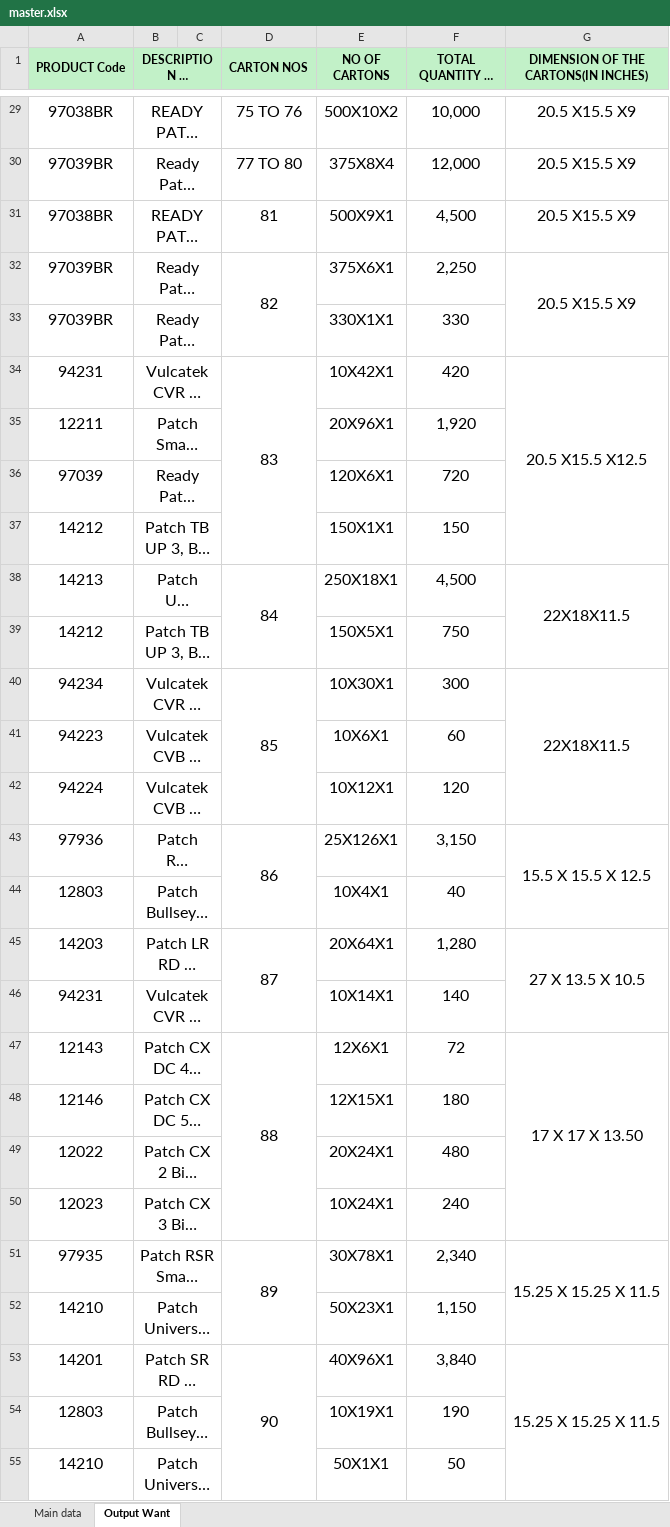
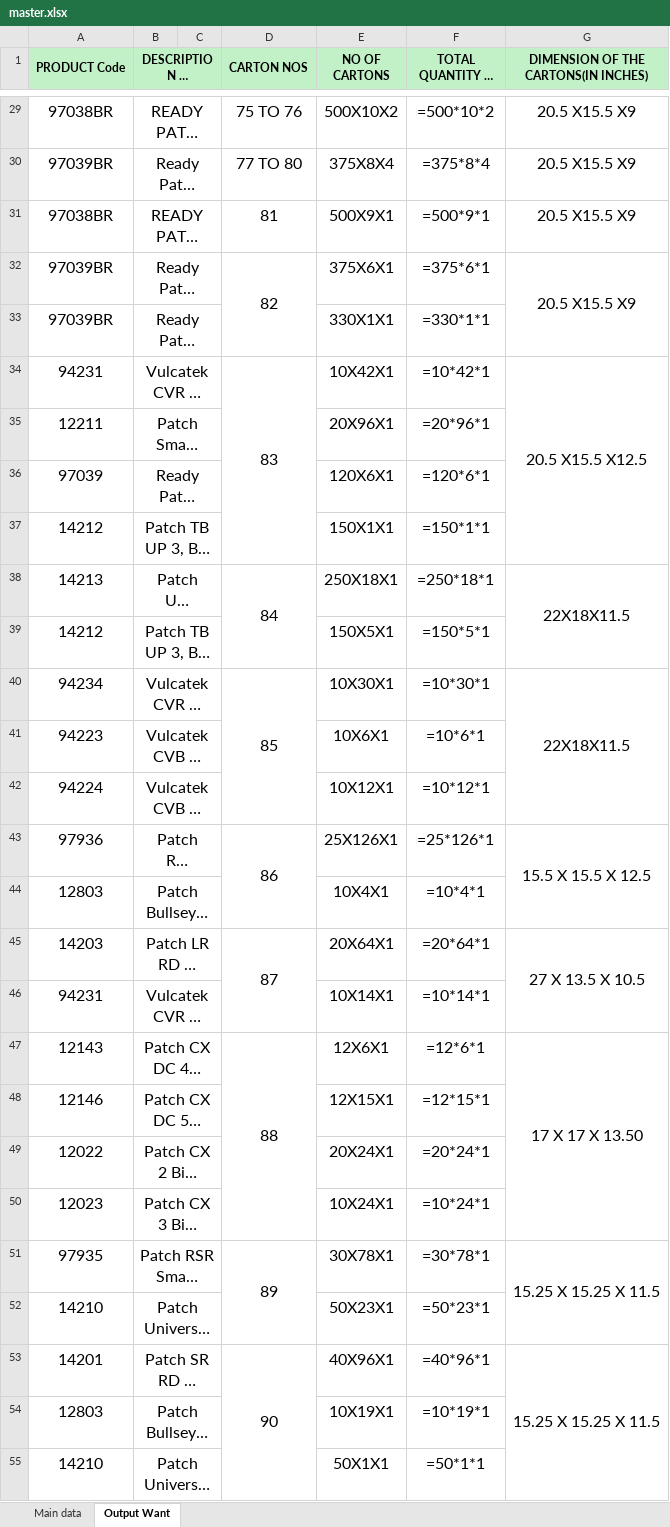
Before and after one commit to Gitanjali198/Box_Packing, an Excel workbook: data/master.xlsx, sheet Output Want, drawn as a sheet; only a part is shown, gaps mark what is left out; long unchanged cells end in …; values as stored, in another font and other column widths than the file's, no borders; formulas without a stored value are shown as written; the diff covers the shown part only; the diff names each change by its address in the sheet, - before the commit and + after, or states it on an @@ line.

```diff
--- a/data/master.xlsx (sheet Output Want)
+++ b/data/master.xlsx (sheet Output Want)
-C1 fill: #C2F1C8
+C1 fill: none
-F29 (TOTAL QUANTITY IN UNITS): 10,000
+F29 (TOTAL QUANTITY IN UNITS): =500*10*2
-F30 (TOTAL QUANTITY IN UNITS): 12,000
+F30 (TOTAL QUANTITY IN UNITS): =375*8*4
-F31 (TOTAL QUANTITY IN UNITS): 4,500
+F31 (TOTAL QUANTITY IN UNITS): =500*9*1
-F32 (TOTAL QUANTITY IN UNITS): 2,250
+F32 (TOTAL QUANTITY IN UNITS): =375*6*1
-F33 (TOTAL QUANTITY IN UNITS): 330
+F33 (TOTAL QUANTITY IN UNITS): =330*1*1
-F34 (TOTAL QUANTITY IN UNITS): 420
+F34 (TOTAL QUANTITY IN UNITS): =10*42*1
-F35 (TOTAL QUANTITY IN UNITS): 1,920
+F35 (TOTAL QUANTITY IN UNITS): =20*96*1
-F36 (TOTAL QUANTITY IN UNITS): 720
+F36 (TOTAL QUANTITY IN UNITS): =120*6*1
-F37 (TOTAL QUANTITY IN UNITS): 150
+F37 (TOTAL QUANTITY IN UNITS): =150*1*1
-F38 (TOTAL QUANTITY IN UNITS): 4,500
+F38 (TOTAL QUANTITY IN UNITS): =250*18*1
-F39 (TOTAL QUANTITY IN UNITS): 750
+F39 (TOTAL QUANTITY IN UNITS): =150*5*1
-F40 (TOTAL QUANTITY IN UNITS): 300
+F40 (TOTAL QUANTITY IN UNITS): =10*30*1
-F41 (TOTAL QUANTITY IN UNITS): 60
+F41 (TOTAL QUANTITY IN UNITS): =10*6*1
-F42 (TOTAL QUANTITY IN UNITS): 120
+F42 (TOTAL QUANTITY IN UNITS): =10*12*1
-F43 (TOTAL QUANTITY IN UNITS): 3,150
+F43 (TOTAL QUANTITY IN UNITS): =25*126*1
-F44 (TOTAL QUANTITY IN UNITS): 40
+F44 (TOTAL QUANTITY IN UNITS): =10*4*1
-F45 (TOTAL QUANTITY IN UNITS): 1,280
+F45 (TOTAL QUANTITY IN UNITS): =20*64*1
-F46 (TOTAL QUANTITY IN UNITS): 140
+F46 (TOTAL QUANTITY IN UNITS): =10*14*1
-F47 (TOTAL QUANTITY IN UNITS): 72
+F47 (TOTAL QUANTITY IN UNITS): =12*6*1
-F48 (TOTAL QUANTITY IN UNITS): 180
+F48 (TOTAL QUANTITY IN UNITS): =12*15*1
-F49 (TOTAL QUANTITY IN UNITS): 480
+F49 (TOTAL QUANTITY IN UNITS): =20*24*1
-F50 (TOTAL QUANTITY IN UNITS): 240
+F50 (TOTAL QUANTITY IN UNITS): =10*24*1
-F51 (TOTAL QUANTITY IN UNITS): 2,340
+F51 (TOTAL QUANTITY IN UNITS): =30*78*1
-F52 (TOTAL QUANTITY IN UNITS): 1,150
+F52 (TOTAL QUANTITY IN UNITS): =50*23*1
-F53 (TOTAL QUANTITY IN UNITS): 3,840
+F53 (TOTAL QUANTITY IN UNITS): =40*96*1
-F54 (TOTAL QUANTITY IN UNITS): 190
+F54 (TOTAL QUANTITY IN UNITS): =10*19*1
-F55 (TOTAL QUANTITY IN UNITS): 50
+F55 (TOTAL QUANTITY IN UNITS): =50*1*1
```
Also changed, not shown: 36 edited cells and cell formats elsewhere in this sheet, sheet Main data, 19 other files.
